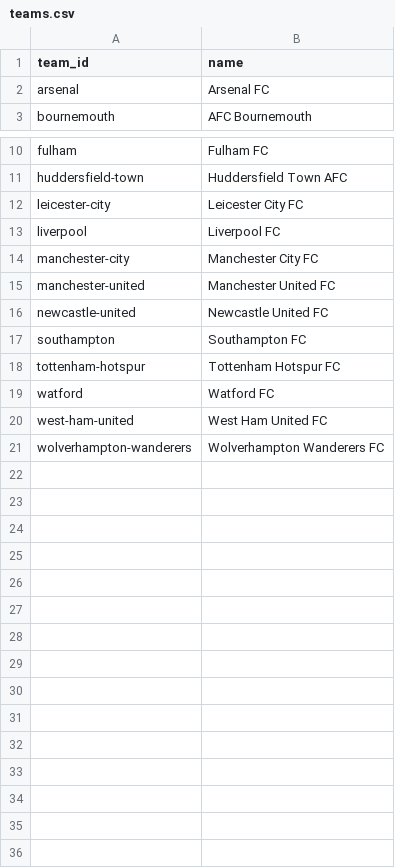
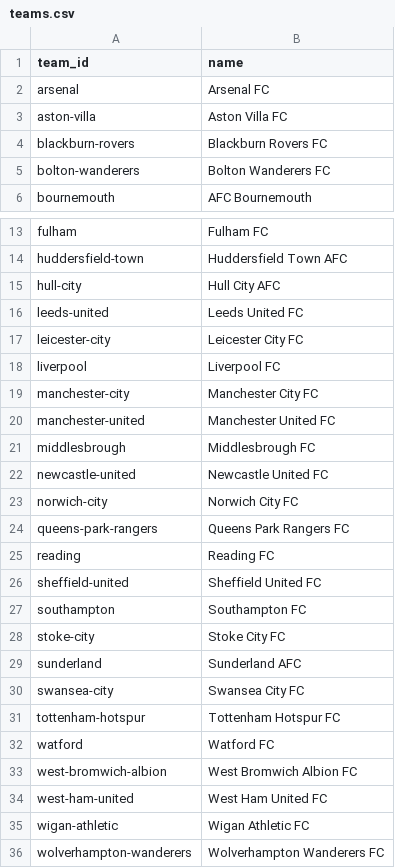
Before and after one commit to DatDinh0923/SemanticWeb_2025B, a CSV file: data/processed/teams.csv, drawn as a sheet; only a part is shown, gaps mark what is left out.

Commit message:
feat(data): normalize ten Premier League seasons with reviewed club aliases

```diff
--- a/data/processed/teams.csv
+++ b/data/processed/teams.csv
@@ -2,2 +2,5 @@ team_id,name
 arsenal,Arsenal FC
+aston-villa,Aston Villa FC
+blackburn-rovers,Blackburn Rovers FC
+bolton-wanderers,Bolton Wanderers FC
 bournemouth,AFC Bournemouth
@@ -11,2 +14,4 @@ fulham,Fulham FC
 huddersfield-town,Huddersfield Town AFC
+hull-city,Hull City AFC
+leeds-united,Leeds United FC
 leicester-city,Leicester City FC
@@ -15,7 +20,17 @@ manchester-city,Manchester City FC
 manchester-united,Manchester United FC
+middlesbrough,Middlesbrough FC
 newcastle-united,Newcastle United FC
+norwich-city,Norwich City FC
+queens-park-rangers,Queens Park Rangers FC
+reading,Reading FC
+sheffield-united,Sheffield United FC
 southampton,Southampton FC
+stoke-city,Stoke City FC
+sunderland,Sunderland AFC
+swansea-city,Swansea City FC
 tottenham-hotspur,Tottenham Hotspur FC
 watford,Watford FC
+west-bromwich-albion,West Bromwich Albion FC
 west-ham-united,West Ham United FC
+wigan-athletic,Wigan Athletic FC
 wolverhampton-wanderers,Wolverhampton Wanderers FC
```
Also changed, not shown: 6 other files.
